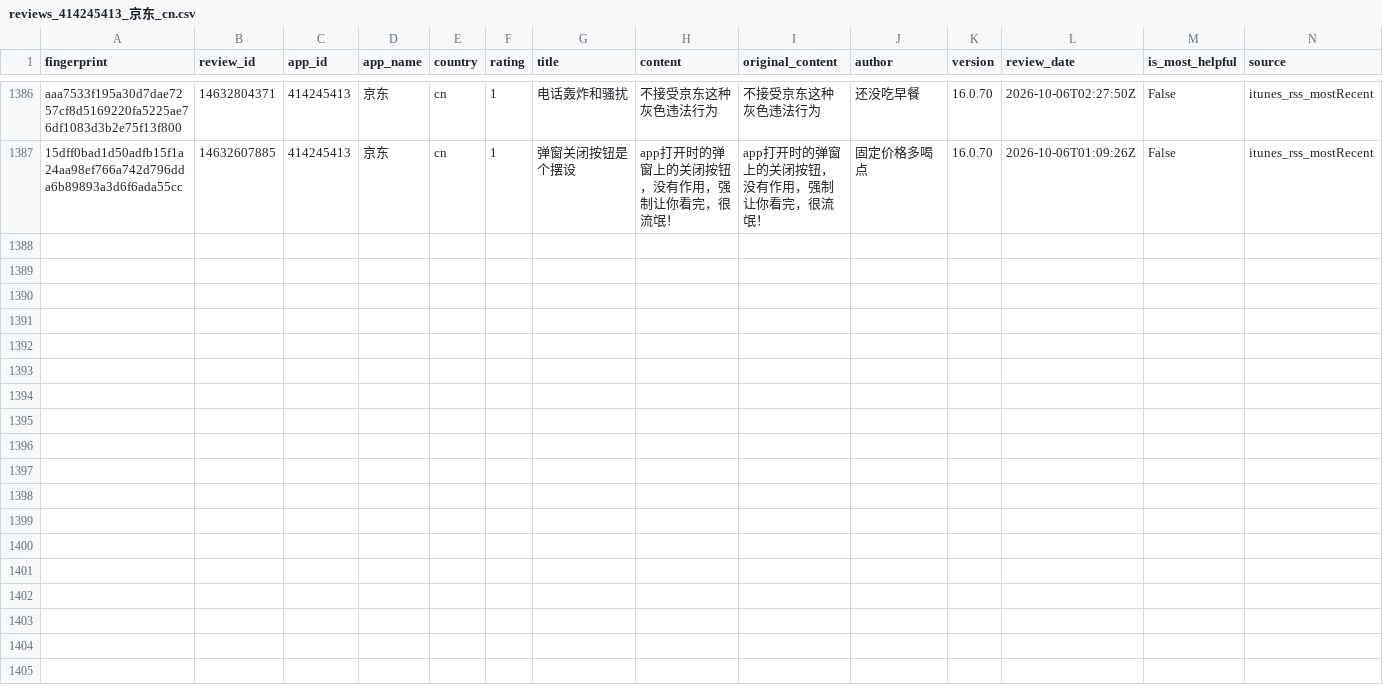
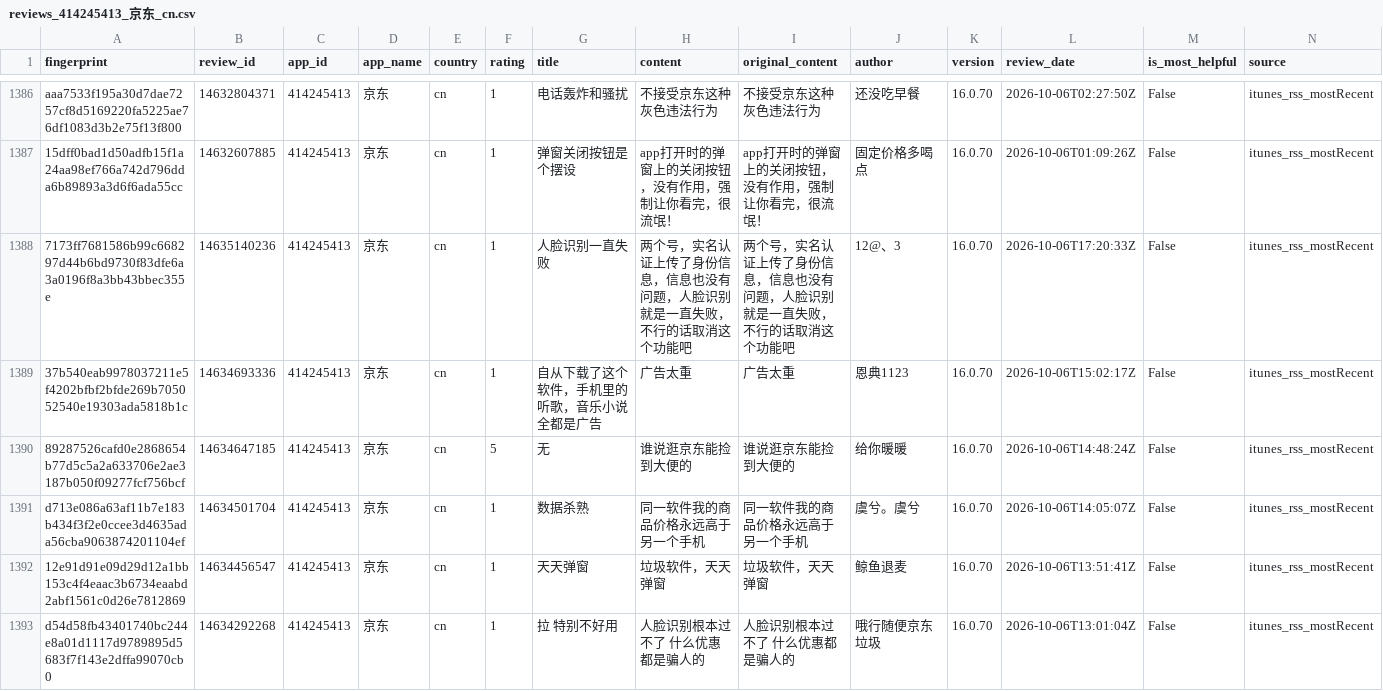
Before and after one commit to pickmiu/appstore-public-data, a CSV file: data/reviews_414245413_京东_cn.csv, drawn as a sheet; only a part is shown, gaps mark what is left out; rows hold the shown columns only; the diff covers the shown part only; the diff names each change by its address in the sheet, - before the commit and + after, or states it on an @@ line.

```diff
--- a/data/reviews_414245413_京东_cn.csv
+++ b/data/reviews_414245413_京东_cn.csv
+row 1388: 7173ff7681586b99c668297d44b6bd9730f83dfe6a3a0196f8a3bb43bbec355e | 14635140236 | 414245413 | 京东 | cn | 1 | 人脸识别一直失败 | 两个号，实名认证上传了身份信息，信息也没有问题，人脸识别就是一直失败，不行的话取消这个功能吧 | 两个号，实名认证上传了身份信息，信息也没有问题，人脸识别就是一直失败，不行的话取消这个功能吧 | 12@、3 | 16.0.70 | 2026-10-06T17:20:33Z | False | itunes_rss_mostRecent
+row 1389: 37b540eab9978037211e5f4202bfbf2bfde269b705052540e19303ada5818b1c | 14634693336 | 414245413 | 京东 | cn | 1 | 自从下载了这个软件，手机里的听歌，音乐小说全都是广告 | 广告太重 | 广告太重 | 恩典1123 | 16.0.70 | 2026-10-06T15:02:17Z | False | itunes_rss_mostRecent
+row 1390: 89287526cafd0e2868654b77d5c5a2a633706e2ae3187b050f09277fcf756bcf | 14634647185 | 414245413 | 京东 | cn | 5 | 无 | 谁说逛京东能捡到大便的 | 谁说逛京东能捡到大便的 | 给你暖暖 | 16.0.70 | 2026-10-06T14:48:24Z | False | itunes_rss_mostRecent
+row 1391: d713e086a63af11b7e183b434f3f2e0ccee3d4635ada56cba9063874201104ef | 14634501704 | 414245413 | 京东 | cn | 1 | 数据杀熟 | 同一软件我的商品价格永远高于另一个手机 | 同一软件我的商品价格永远高于另一个手机 | 虞兮。虞兮 | 16.0.70 | 2026-10-06T14:05:07Z | False | itunes_rss_mostRecent
+row 1392: 12e91d91e09d29d12a1bb153c4f4eaac3b6734eaabd2abf1561c0d26e7812869 | 14634456547 | 414245413 | 京东 | cn | 1 | 天天弹窗 | 垃圾软件，天天弹窗 | 垃圾软件，天天弹窗 | 鲸鱼退麦 | 16.0.70 | 2026-10-06T13:51:41Z | False | itunes_rss_mostRecent
+row 1393: d54d58fb43401740bc244e8a01d1117d9789895d5683f7f143e2dffa99070cb0 | 14634292268 | 414245413 | 京东 | cn | 1 | 拉 特别不好用 | 人脸识别根本过不了 什么优惠都是骗人的 | 人脸识别根本过不了 什么优惠都是骗人的 | 哦行随便京东垃圾 | 16.0.70 | 2026-10-06T13:01:04Z | False | itunes_rss_mostRecent
```
Also changed, not shown: 6 added rows elsewhere in this file, data/reviews_1012871328_得物_cn.csv, data/reviews_335187483_Amazon_gb.csv, 24 other files.
